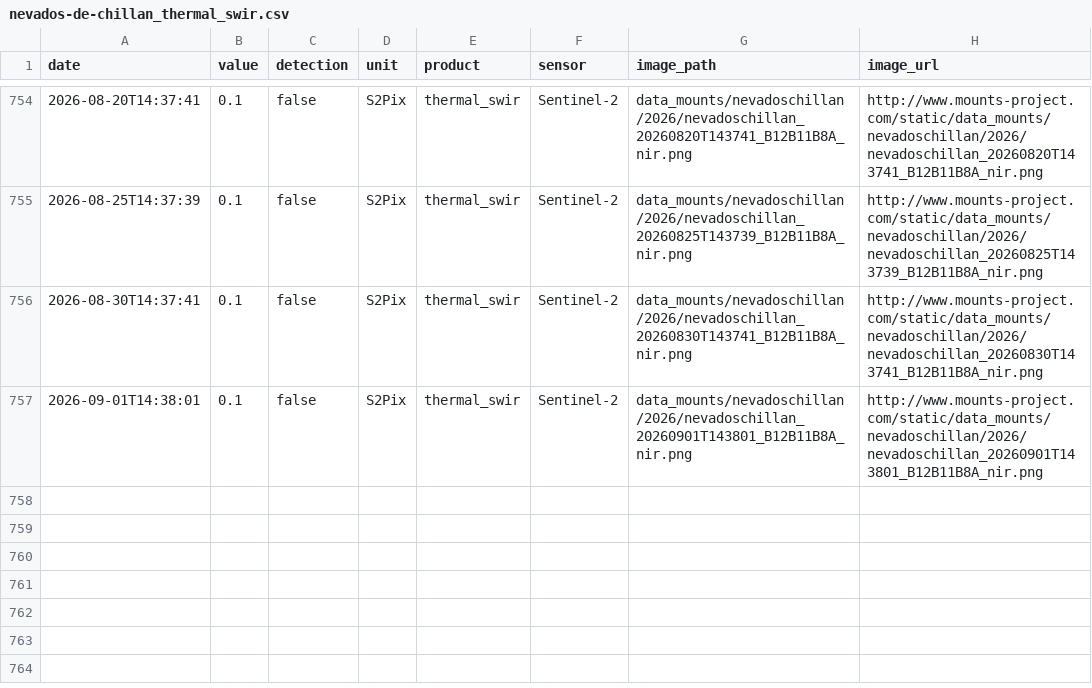
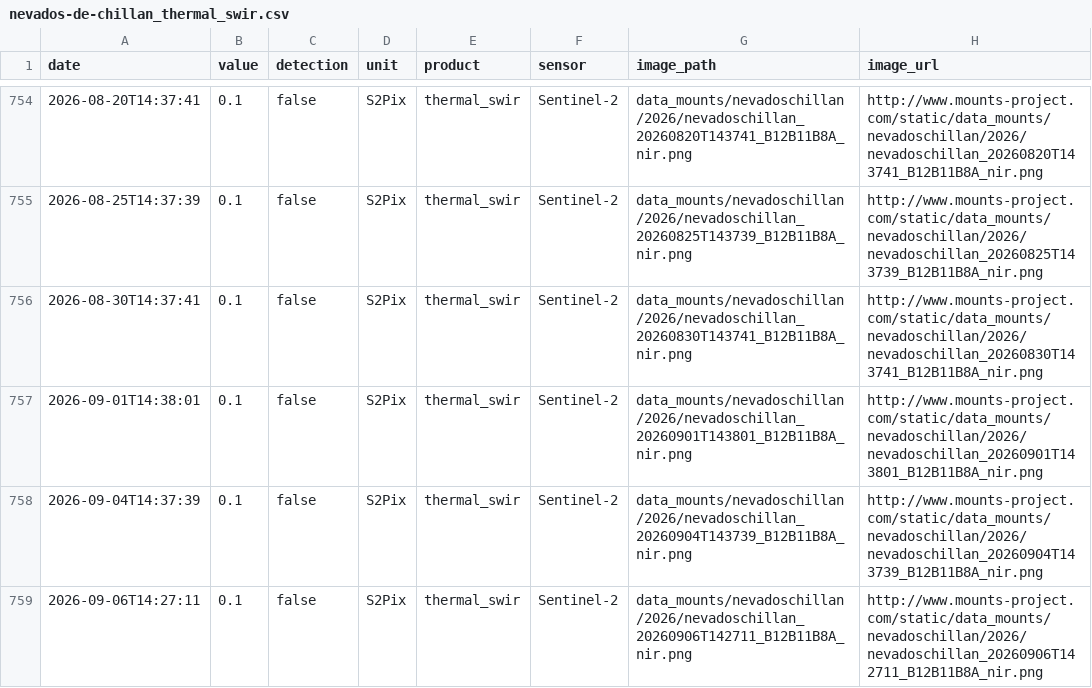
Before and after one commit to MendozaVolcanic/MOUNTS-Chile, a CSV file: csv/nevados-de-chillan_thermal_swir.csv, drawn as a sheet; only a part is shown, gaps mark what is left out; the diff names each change by its address in the sheet, - before the commit and + after, or states it on an @@ line.

```diff
--- a/csv/nevados-de-chillan_thermal_swir.csv
+++ b/csv/nevados-de-chillan_thermal_swir.csv
+row 758: 2026-09-04T14:37:39 | 0.1 | false | S2Pix | thermal_swir | Sentinel-2 | data_mounts/nevadoschillan/2026/nevadoschillan_20260904T143739_B12B11B8A_nir.png | http://www.mounts-project.com/static/data_mounts/nevadoschillan/2026/nevadoschillan_20260904T143739_B12B11B8A_nir.png
+row 759: 2026-09-06T14:27:11 | 0.1 | false | S2Pix | thermal_swir | Sentinel-2 | data_mounts/nevadoschillan/2026/nevadoschillan_20260906T142711_B12B11B8A_nir.png | http://www.mounts-project.com/static/data_mounts/nevadoschillan/2026/nevadoschillan_20260906T142711_B12B11B8A_nir.png
```
Also changed, not shown: csv/all_thermal.csv, csv/lascar_so2_mass.csv, 42 other files.
